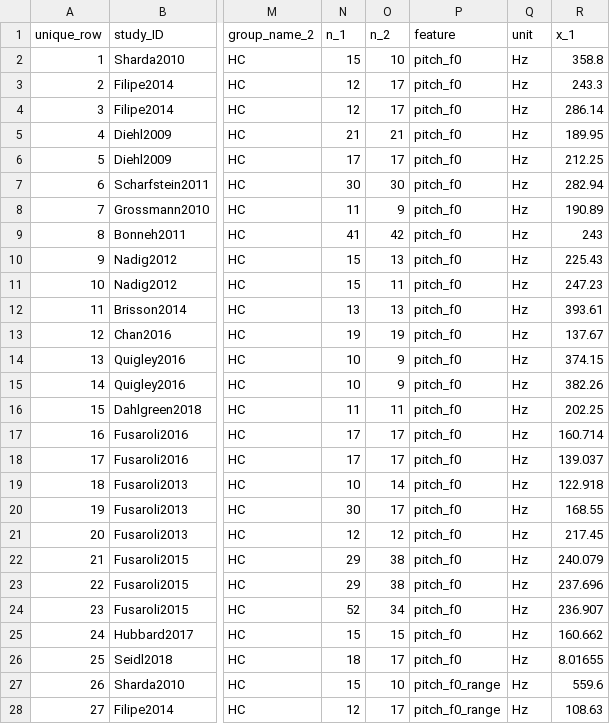
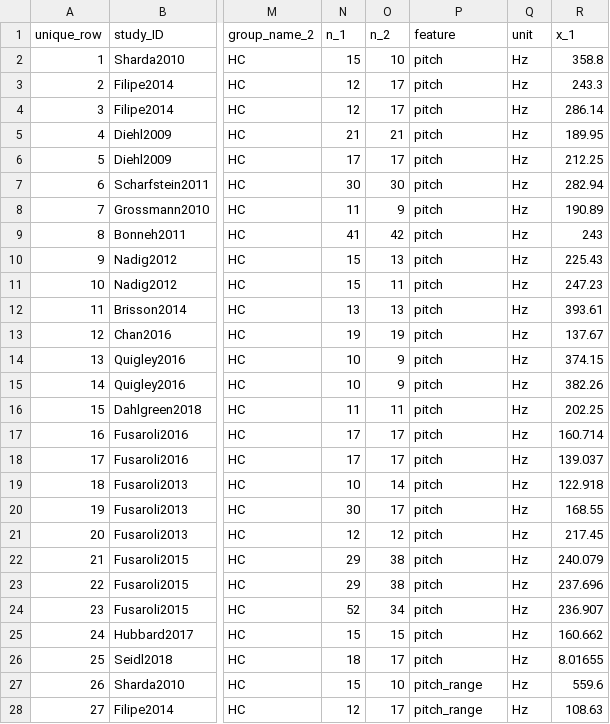
Before and after one commit to langcog/metalab2, a CSV file: shinyapps/site_data/asd_fusaroli_2017.csv, drawn as a sheet; only a part is shown, gaps mark what is left out; the diff covers the shown part only; the diff names each change by its address in the sheet, - before the commit and + after, or states it on an @@ line.

Commit message:
edited dataset, f0 to pitch, intensity_mean to intensity

```diff
--- a/shinyapps/site_data/asd_fusaroli_2017.csv
+++ b/shinyapps/site_data/asd_fusaroli_2017.csv
-P2:P26 (feature): pitch_f0
+P2:P26 (feature): pitch
-P27:P28 (feature): pitch_f0_range
+P27:P28 (feature): pitch_range
```
Also changed, not shown: 85 edited cells elsewhere in this file, shinyapps/site_data/lhd_weed_2020.csv, shinyapps/site_data/rhd_weed_2020.csv, 1 other file.
